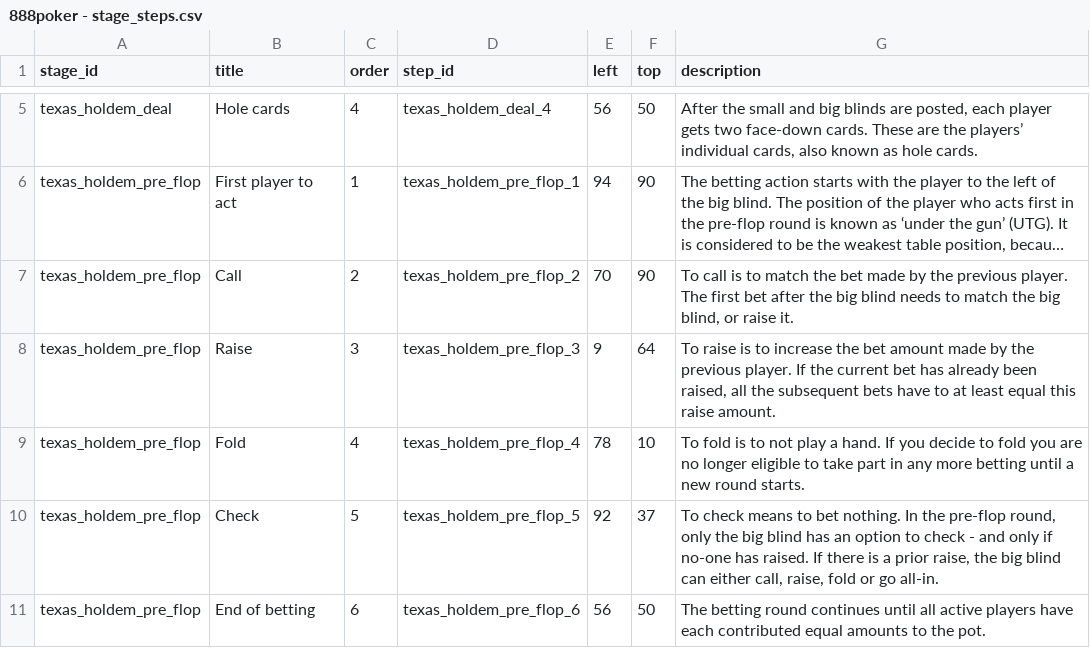
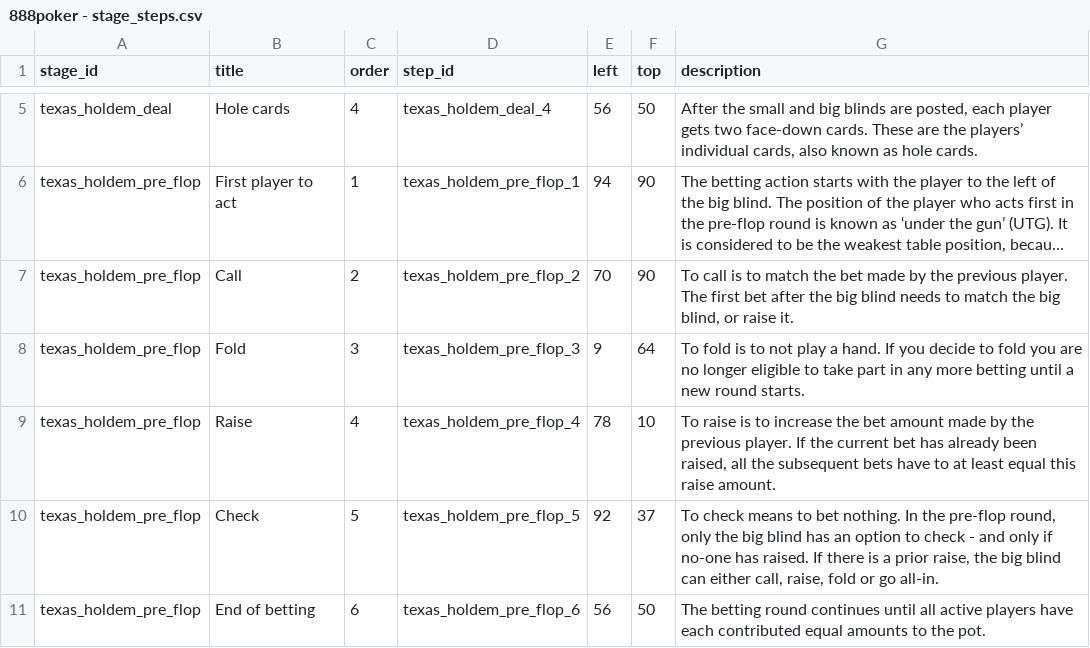
Before and after one commit to tapatun2005/the-game, a CSV file: src/data/888poker - stage_steps.csv, drawn as a sheet; only a part is shown, gaps mark what is left out; long unchanged cells end in …; the diff names each change by its address in the sheet, - before the commit and + after, or states it on an @@ line.

```diff
--- a/src/data/888poker - stage_steps.csv
+++ b/src/data/888poker - stage_steps.csv
-B8 (title): Raise
+B8 (title): Fold
-G8 (description): To raise is to increase the bet amount made by the previous player. If the current bet has already been raised, all the subsequent bets have to at least equal this raise amount.
+G8 (description): To fold is to not play a hand. If you decide to fold you are no longer eligible to take part in any more betting until a new round starts.
-B9 (title): Fold
+B9 (title): Raise
-G9 (description): To fold is to not play a hand. If you decide to fold you are no longer eligible to take part in any more betting until a new round starts.
+G9 (description): To raise is to increase the bet amount made by the previous player. If the current bet has already been raised, all the subsequent bets have to at least equal this raise amount.
```
Also changed, not shown: src/data/888poker - game_1.csv, 18 other files.
